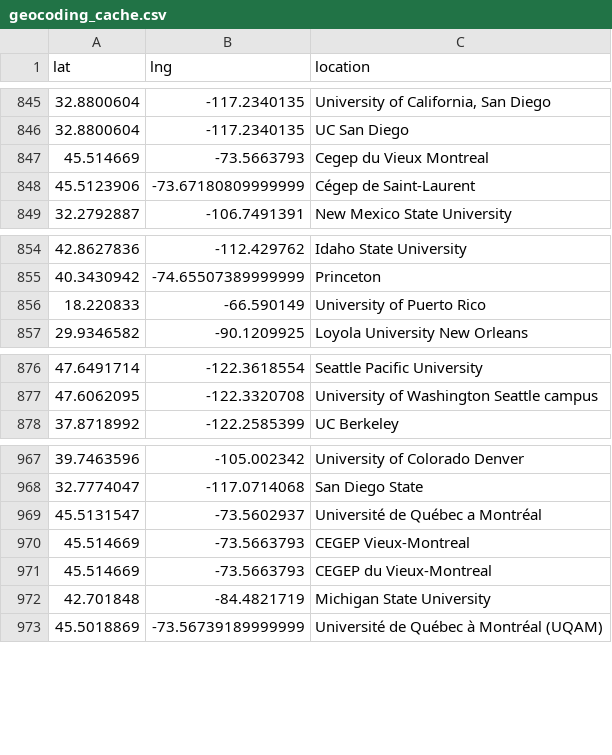
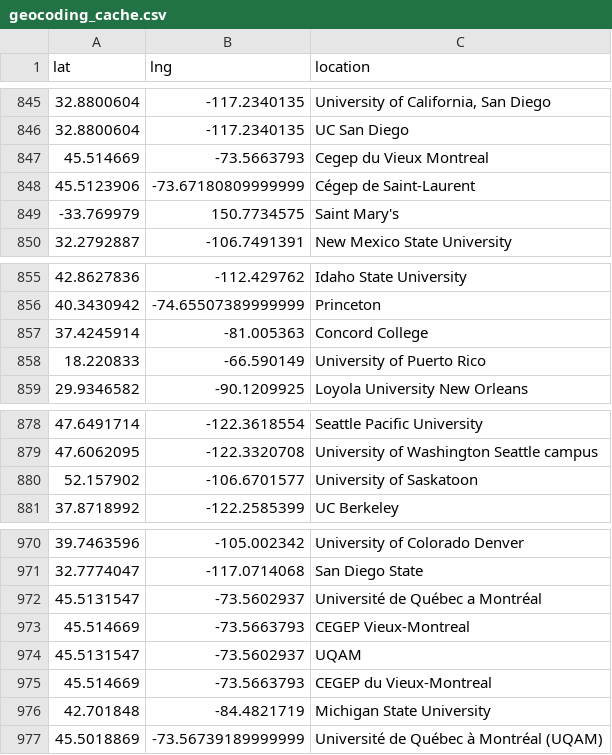
Before and after one commit to MPEDS/protests-analysis, a CSV file: tasks/mpeds/clean/geocoding_cache.csv, drawn as a sheet; only a part is shown, gaps mark what is left out; the diff names each change by its address in the sheet, - before the commit and + after, or states it on an @@ line.

Commit message:
updated university names matching process (see commit description
updated to 1) be specific to canonical event keys 2) incorporate IPEDS/GLUED keys 3) include GLUED for canadian universities

```diff
--- a/tasks/mpeds/clean/geocoding_cache.csv
+++ b/tasks/mpeds/clean/geocoding_cache.csv
+row 849: -33.769979 | 150.7734575 | Saint Mary's
+row 857: 37.4245914 | -81.005363 | Concord College
+row 880: 52.157902 | -106.6701577 | University of Saskatoon
+row 974: 45.5131547 | -73.5602937 | UQAM
```
Also changed, not shown: 20 other files.
